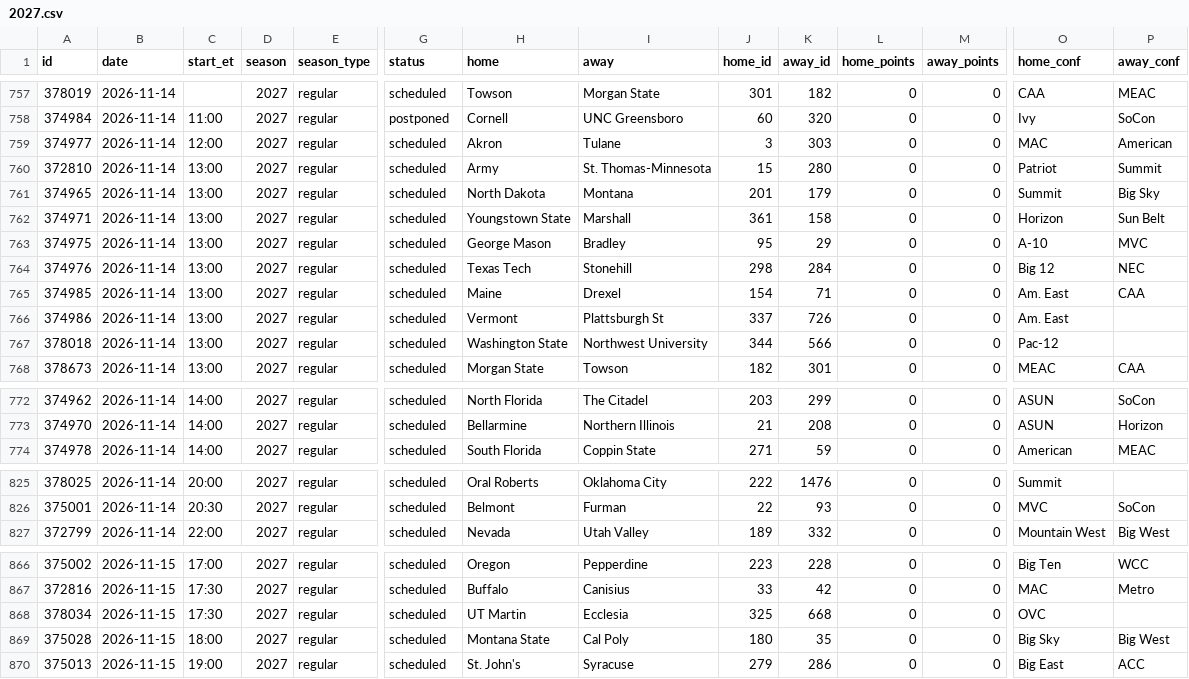
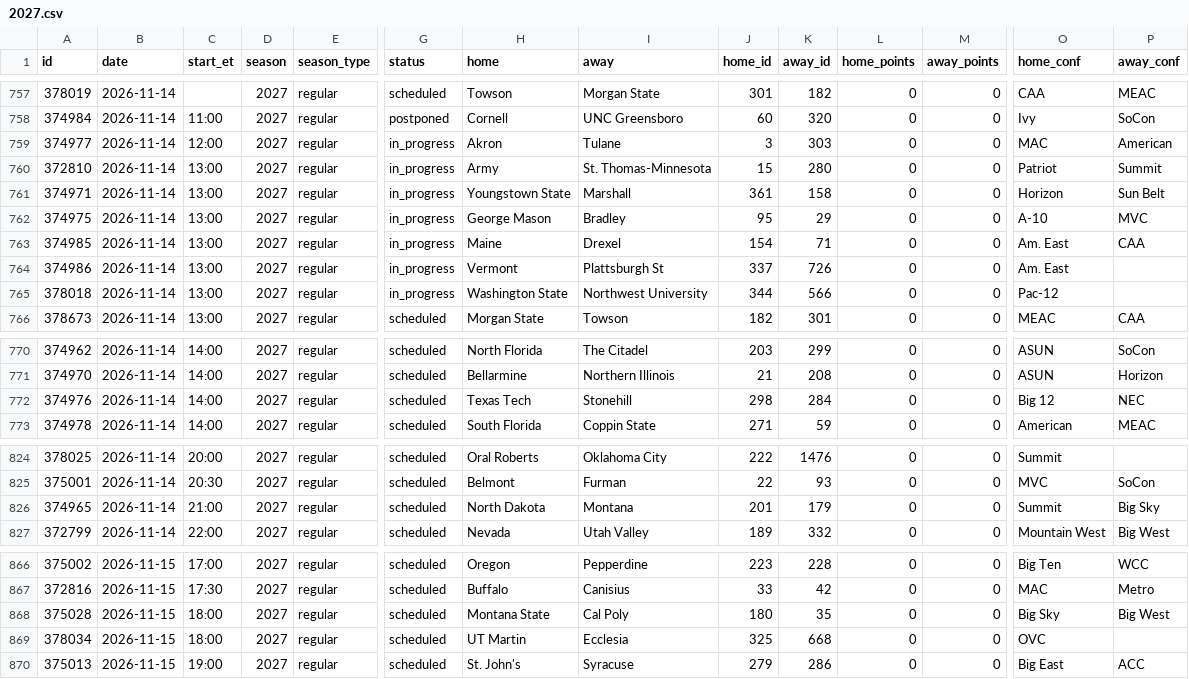
Before and after one commit to rjr5021/college-basketball-belt, a CSV file: data/games/2027.csv, drawn as a sheet; only a part is shown, gaps mark what is left out; removed rows and columns are numbered as before the commit, all else as after; rows hold the shown columns only; the diff names each change by its address in the sheet, - before the commit and + after, or states it on an @@ line.

```diff
--- a/data/games/2027.csv
+++ b/data/games/2027.csv
-G759:G760 (status): scheduled
+G759:G760 (status): in_progress
-row 761: 374965 | 2026-11-14 | 13:00 | 2027 | regular | scheduled | North Dakota | Montana | 201 | 179 | 0 | 0 | Summit | Big Sky
-G761:G762 (status): scheduled
+G761:G762 (status): in_progress
-row 764: 374976 | 2026-11-14 | 13:00 | 2027 | regular | scheduled | Texas Tech | Stonehill | 298 | 284 | 0 | 0 | Big 12 | NEC
-G763:G765 (status): scheduled
+G763:G765 (status): in_progress
+row 772: 374976 | 2026-11-14 | 14:00 | 2027 | regular | scheduled | Texas Tech | Stonehill | 298 | 284 | 0 | 0 | Big 12 | NEC
+row 826: 374965 | 2026-11-14 | 21:00 | 2027 | regular | scheduled | North Dakota | Montana | 201 | 179 | 0 | 0 | Summit | Big Sky
-row 868: 378034 | 2026-11-15 | 17:30 | 2027 | regular | scheduled | UT Martin | Ecclesia | 325 | 668 | 0 | 0 | OVC
+row 869: 378034 | 2026-11-15 | 18:00 | 2027 | regular | scheduled | UT Martin | Ecclesia | 325 | 668 | 0 | 0 | OVC
```
Also changed, not shown: data/women/games/2027.csv.
